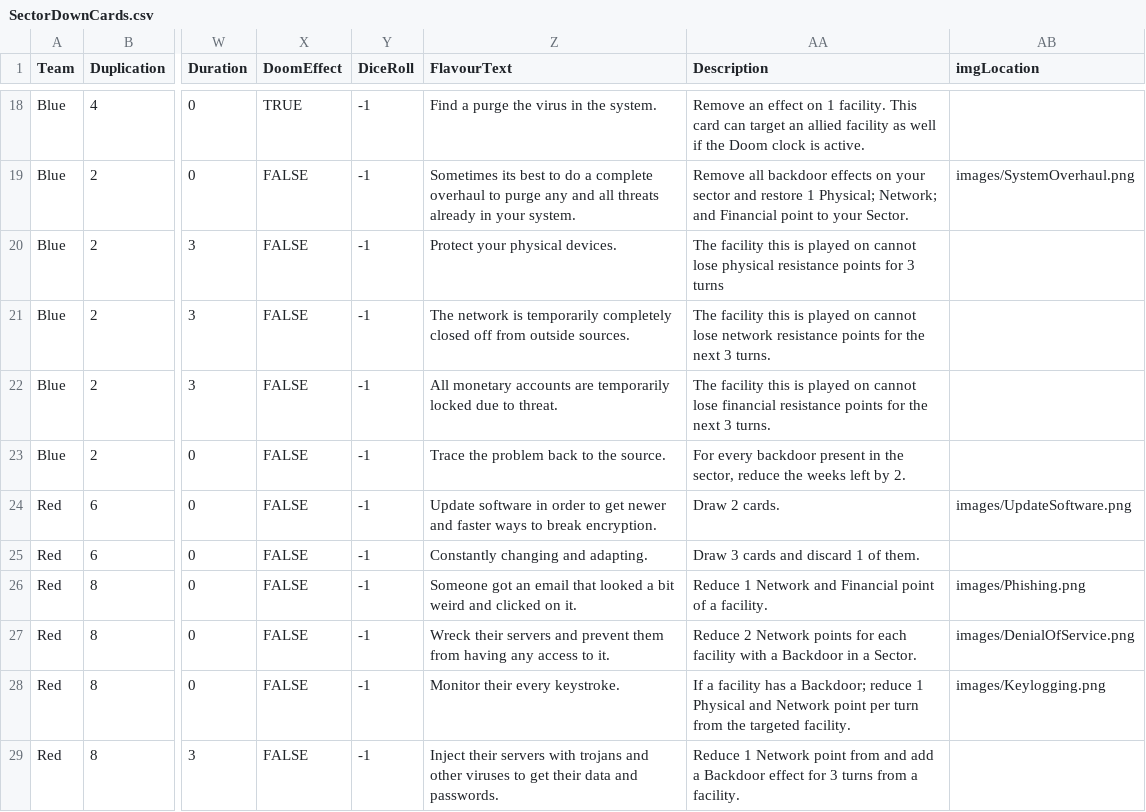
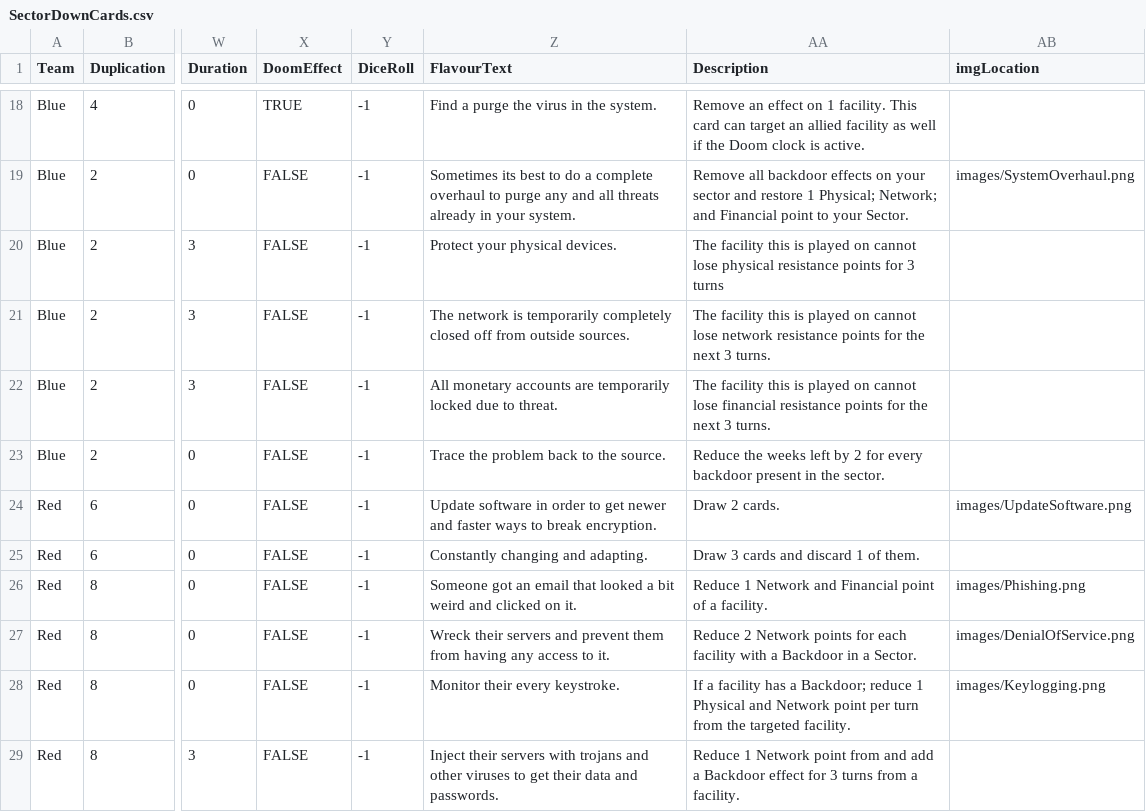
Before and after one commit to profjdbayliss/RIT-Resilience-Game, a CSV file: ResilienceGame/Assets/StreamingAssets/SectorDownCards.csv, drawn as a sheet; only a part is shown, gaps mark what is left out; the diff names each change by its address in the sheet, - before the commit and + after, or states it on an @@ line.

Commit message:
removed comma in csv for backtracing description

```diff
--- a/ResilienceGame/Assets/StreamingAssets/SectorDownCards.csv
+++ b/ResilienceGame/Assets/StreamingAssets/SectorDownCards.csv
-AA23 (Description): For every backdoor present in the sector, reduce the weeks left by 2.
+AA23 (Description): Reduce the weeks left by 2 for every backdoor present in the sector.
```
Also changed, not shown: 1 other file.
